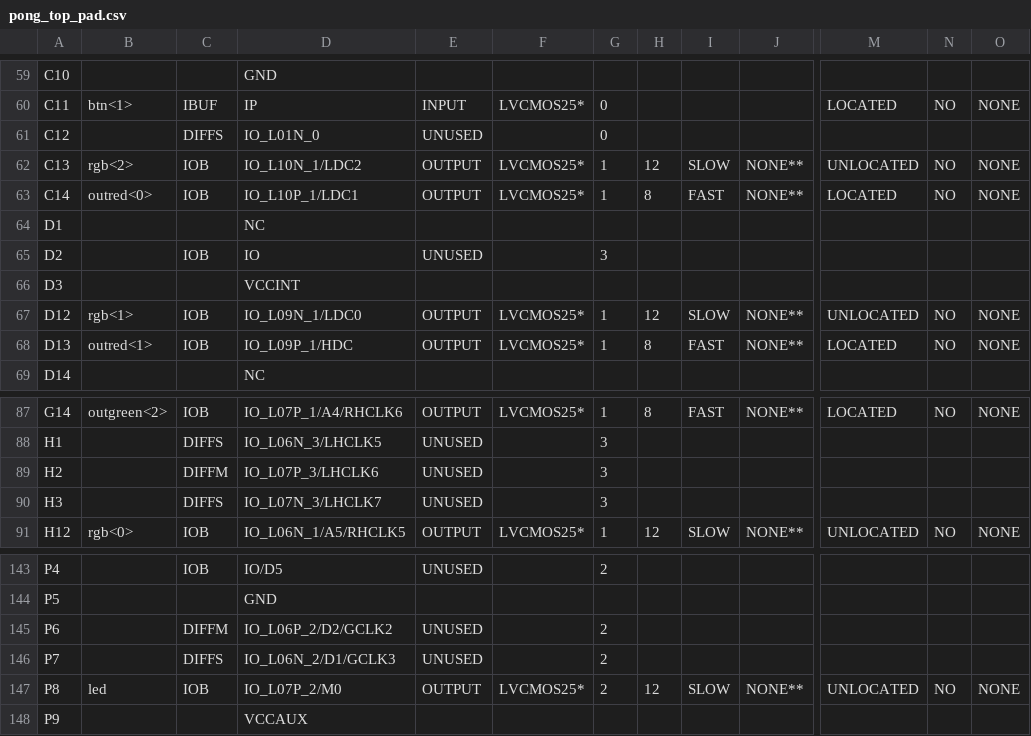
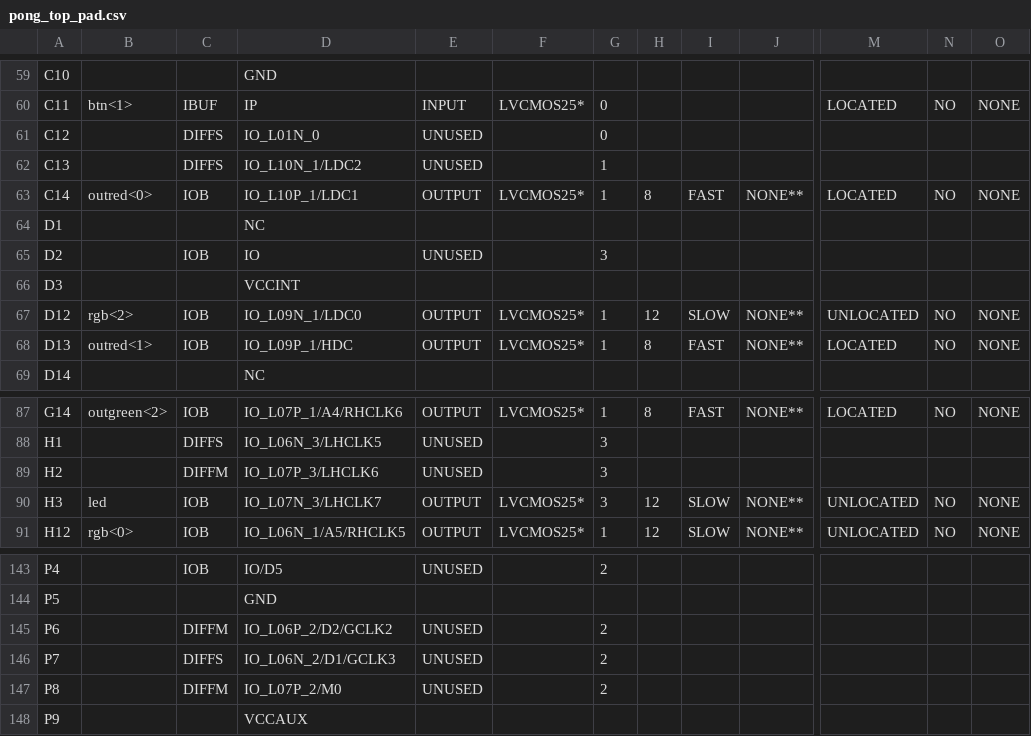
Before and after one commit to engineeringforlife/AuxEP, a CSV file: pong_top_pad.csv, drawn as a sheet; only a part is shown, gaps mark what is left out; the diff covers the shown part only; the diff names each change by its address in the sheet, - before the commit and + after, or states it on an @@ line.

```diff
--- a/pong_top_pad.csv
+++ b/pong_top_pad.csv
-B62: rgb<2>
+B62: (empty)
-C62: IOB
+C62: DIFFS
-E62: OUTPUT
+E62: UNUSED
-F62: LVCMOS25*
+F62: (empty)
-H62: 12
+H62: (empty)
-I62: SLOW
+I62: (empty)
-J62: NONE**
+J62: (empty)
-M62: UNLOCATED
+M62: (empty)
-N62: NO
+N62: (empty)
-O62: NONE
+O62: (empty)
-B67: rgb<1>
+B67: rgb<2>
-B90: (empty)
+B90: led
-C90: DIFFS
+C90: IOB
-E90: UNUSED
+E90: OUTPUT
-F90: (empty)
+F90: LVCMOS25*
-H90: (empty)
+H90: 12
-I90: (empty)
+I90: SLOW
-J90: (empty)
+J90: NONE**
-M90: (empty)
+M90: UNLOCATED
-N90: (empty)
+N90: NO
-O90: (empty)
+O90: NONE
-B147: led
+B147: (empty)
-C147: IOB
+C147: DIFFM
-E147: OUTPUT
+E147: UNUSED
-F147: LVCMOS25*
+F147: (empty)
-H147: 12
+H147: (empty)
-I147: SLOW
+I147: (empty)
-J147: NONE**
+J147: (empty)
-M147: UNLOCATED
+M147: (empty)
-N147: NO
+N147: (empty)
-O147: NONE
+O147: (empty)
```
Also changed, not shown: 10 edited cells elsewhere in this file, 46 other files.
